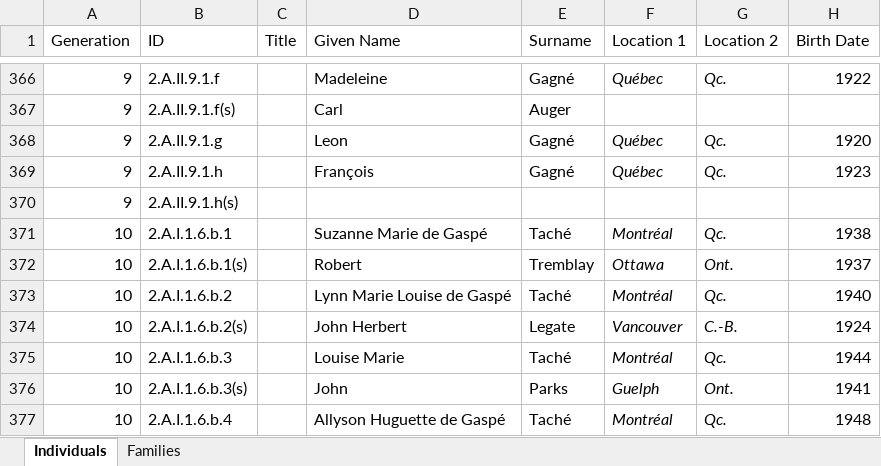
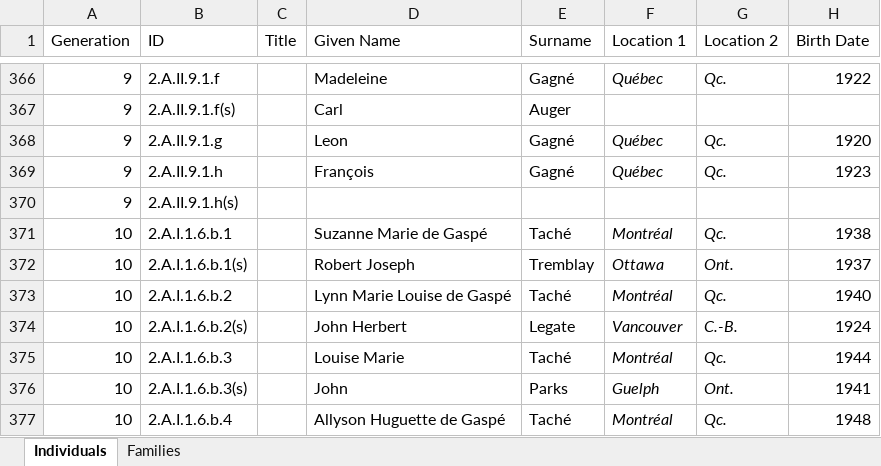
Before and after one commit to andrew-plowright/family_trees, an Excel workbook: families/tache/xlsx/tache_data_cleaned.xlsx, sheet Individuals, drawn as a sheet; only a part is shown, gaps mark what is left out; values as stored, in another font and other column widths than the file's, no borders; table styles not drawn; the diff names each change by its address in the sheet, - before the commit and + after, or states it on an @@ line.

```diff
--- a/families/tache/xlsx/tache_data_cleaned.xlsx (sheet Individuals)
+++ b/families/tache/xlsx/tache_data_cleaned.xlsx (sheet Individuals)
-D372 (Given Name): Robert
+D372 (Given Name): Robert Joseph
```
Also changed, not shown: 4 other files.
